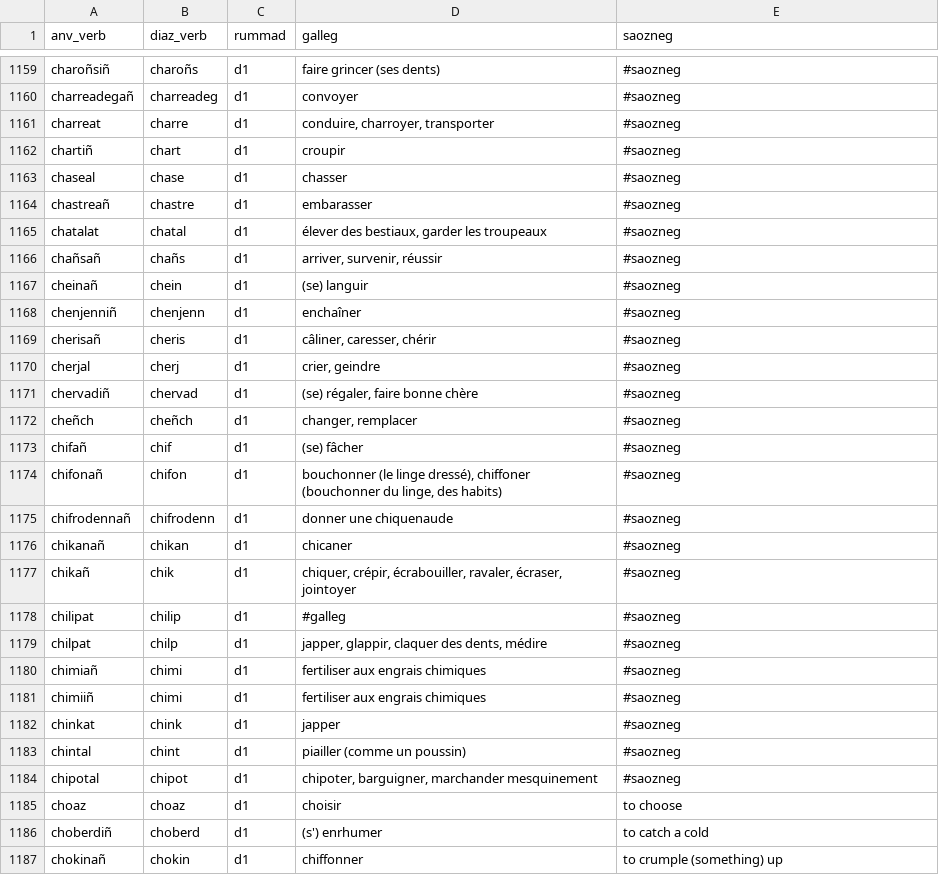
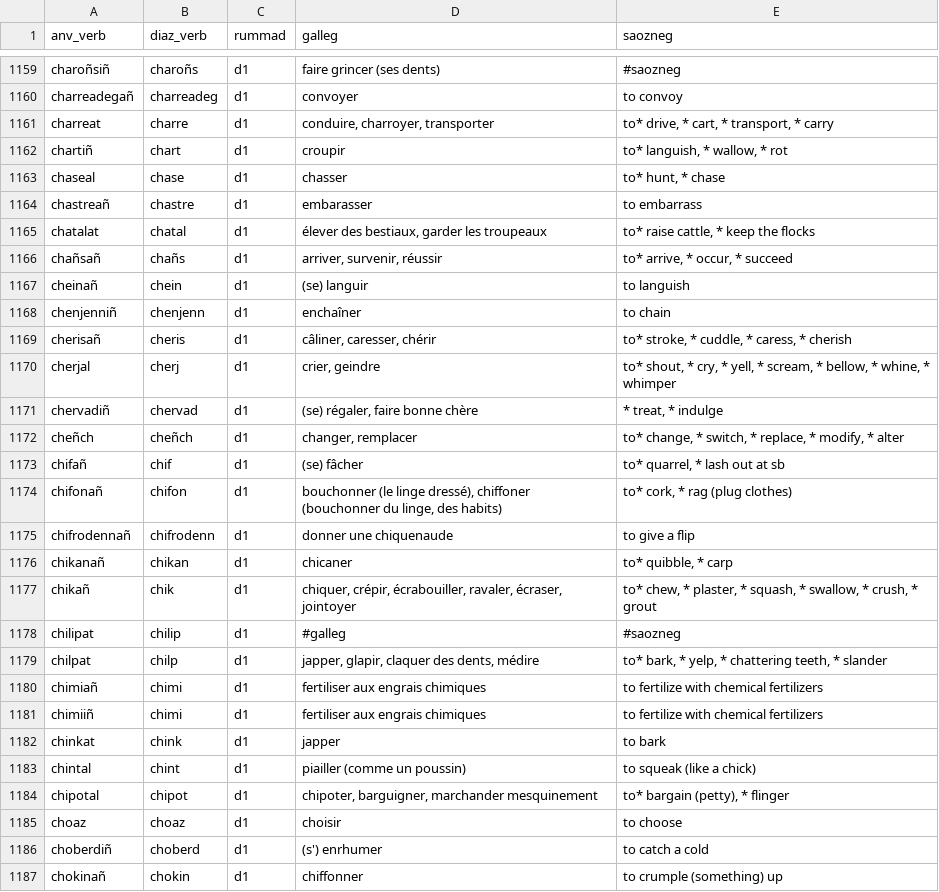
Before and after one commit to Drouizig/displeger-verbou, a CSV file: data/displeger_format.csv, drawn as a sheet; only a part is shown, gaps mark what is left out; the diff covers the shown part only; the diff names each change by its address in the sheet, - before the commit and + after, or states it on an @@ line.

```diff
--- a/data/displeger_format.csv
+++ b/data/displeger_format.csv
-E1160 (saozneg): #saozneg
+E1160 (saozneg): to convoy
-E1161 (saozneg): #saozneg
+E1161 (saozneg): to* drive, * cart, * transport, * carry
-E1162 (saozneg): #saozneg
+E1162 (saozneg): to* languish, * wallow, * rot
-E1163 (saozneg): #saozneg
+E1163 (saozneg): to* hunt, * chase
-E1164 (saozneg): #saozneg
+E1164 (saozneg): to embarrass
-E1165 (saozneg): #saozneg
+E1165 (saozneg): to* raise cattle, * keep the flocks
-E1166 (saozneg): #saozneg
+E1166 (saozneg): to* arrive, * occur, * succeed
-E1167 (saozneg): #saozneg
+E1167 (saozneg): to languish
-E1168 (saozneg): #saozneg
+E1168 (saozneg): to chain
-E1169 (saozneg): #saozneg
+E1169 (saozneg): to* stroke, * cuddle, * caress, * cherish
-E1170 (saozneg): #saozneg
+E1170 (saozneg): to* shout, * cry, * yell, * scream, * bellow, * whine, * whimper
-E1171 (saozneg): #saozneg
+E1171 (saozneg): * treat, * indulge
-E1172 (saozneg): #saozneg
+E1172 (saozneg): to* change, * switch, * replace, * modify, * alter
-E1173 (saozneg): #saozneg
+E1173 (saozneg): to* quarrel, * lash out at sb
-E1174 (saozneg): #saozneg
+E1174 (saozneg): to* cork, * rag (plug clothes)
-E1175 (saozneg): #saozneg
+E1175 (saozneg): to give a flip
-E1176 (saozneg): #saozneg
+E1176 (saozneg): to* quibble, * carp
-E1177 (saozneg): #saozneg
+E1177 (saozneg): to* chew, * plaster, * squash, * swallow, * crush, * grout
-D1179 (galleg): japper, glappir, claquer des dents, médire
+D1179 (galleg): japper, glapir, claquer des dents, médire
-E1179 (saozneg): #saozneg
+E1179 (saozneg): to* bark, * yelp, * chattering teeth, * slander
-E1180:E1181 (saozneg): #saozneg
+E1180:E1181 (saozneg): to fertilize with chemical fertilizers
-E1182 (saozneg): #saozneg
+E1182 (saozneg): to bark
-E1183 (saozneg): #saozneg
+E1183 (saozneg): to squeak (like a chick)
-E1184 (saozneg): #saozneg
+E1184 (saozneg): to* bargain (petty), * flinger
```
Also changed, not shown: 163 edited cells elsewhere in this file.
